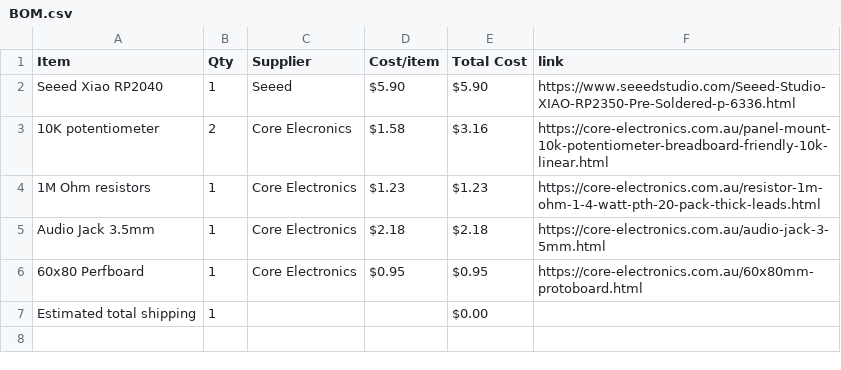
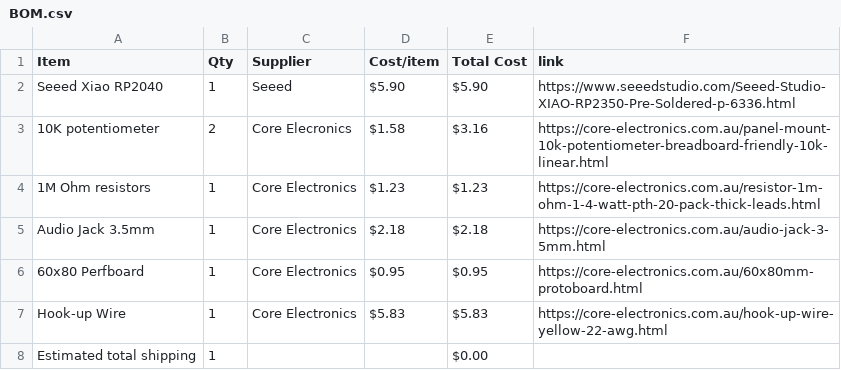
Before and after one commit to manula5454/Xiao-Theremin, a CSV file: BOM.csv, drawn as a sheet.

Commit message:
Sync Xiao Theremin from Half Life

```diff
--- a/BOM.csv
+++ b/BOM.csv
@@ -6,2 +6,3 @@ Audio Jack 3.5mm,1,Core Electronics,$2.18,$2.18,https://core-electronics.com.au/
 60x80 Perfboard,1,Core Electronics,$0.95,$0.95,https://core-electronics.com.au/60x80mm-protoboard.html
+Hook-up Wire,1,Core Electronics,$5.83,$5.83,https://core-electronics.com.au/hook-up-wire-yellow-22-awg.html
 Estimated total shipping,1,,,$0.00,
```
